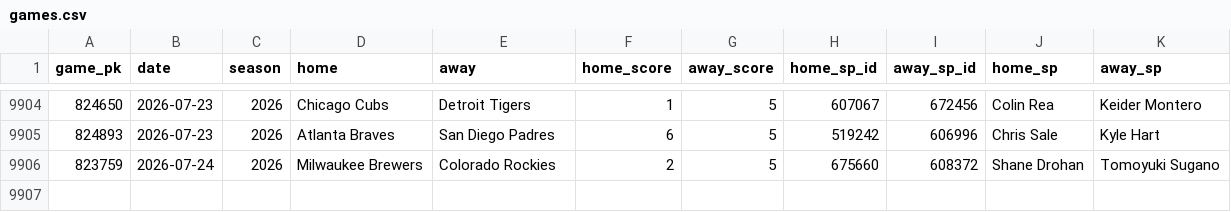
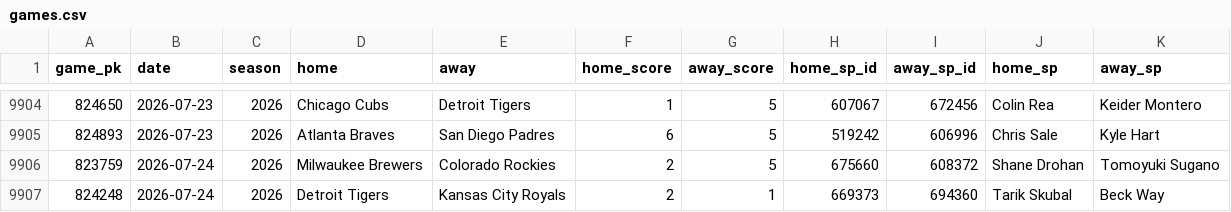
Before and after one commit to 2542609ontarioinc-wq/PickHub, a CSV file: games.csv, drawn as a sheet; only a part is shown, gaps mark what is left out; the diff names each change by its address in the sheet, - before the commit and + after, or states it on an @@ line.

```diff
--- a/games.csv
+++ b/games.csv
+row 9907: 824248 | 2026-07-24 | 2026 | Detroit Tigers | Kansas City Royals | 2 | 1 | 669373 | 694360 | Tarik Skubal | Beck Way
```
Also changed, not shown: ledger.csv, 1 other file.
